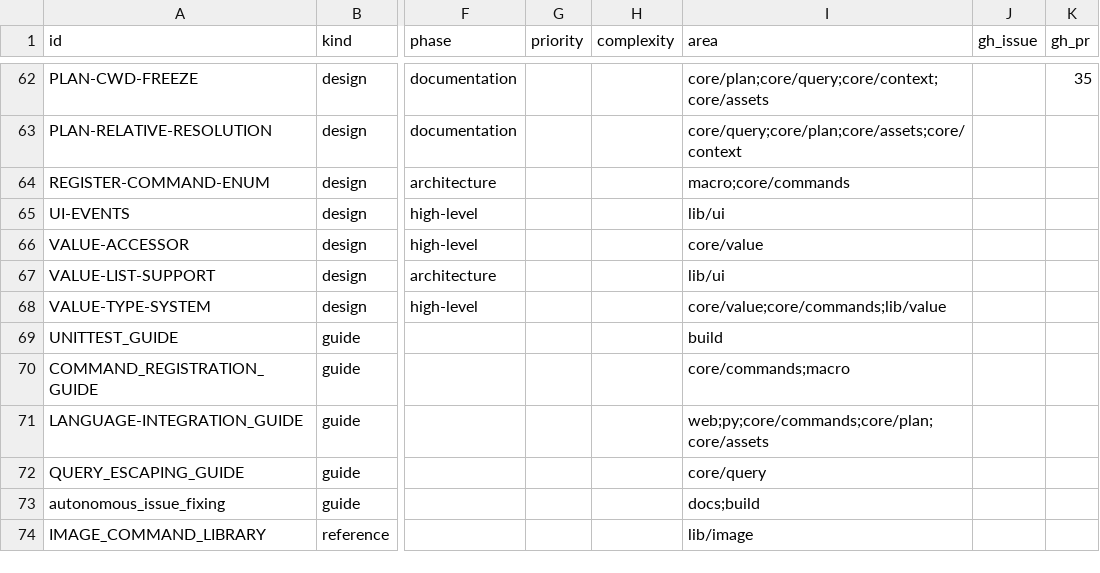
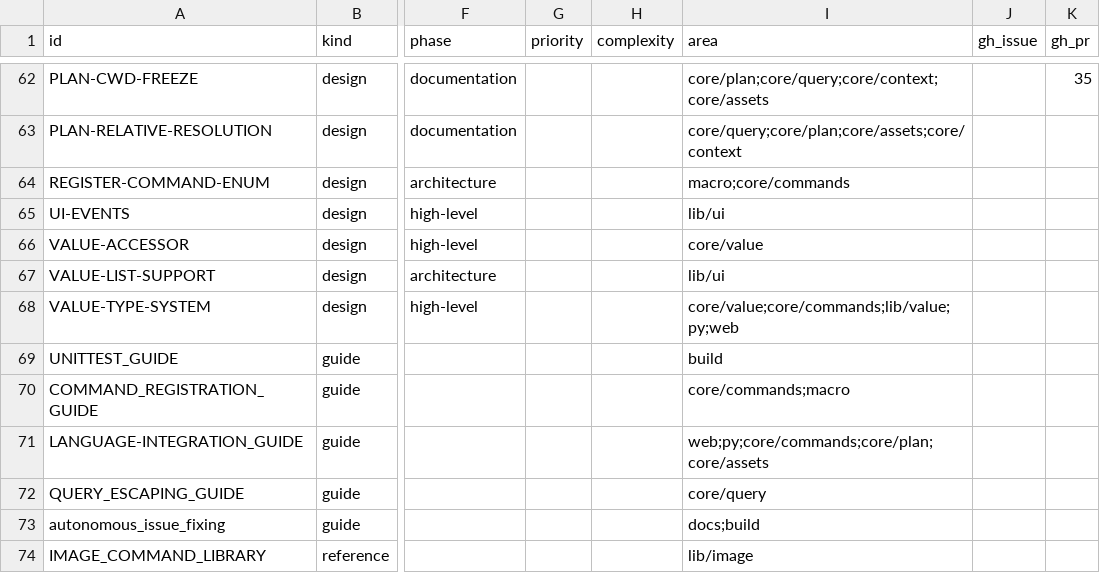
Before and after one commit to orest-d/liquers, a CSV file: specs/index.csv, drawn as a sheet; only a part is shown, gaps mark what is left out; the diff names each change by its address in the sheet, - before the commit and + after, or states it on an @@ line.

```diff
--- a/specs/index.csv
+++ b/specs/index.csv
-I68 (area): core/value;core/commands;lib/value
+I68 (area): core/value;core/commands;lib/value;py;web
```
Also changed, not shown: 3 other files.
